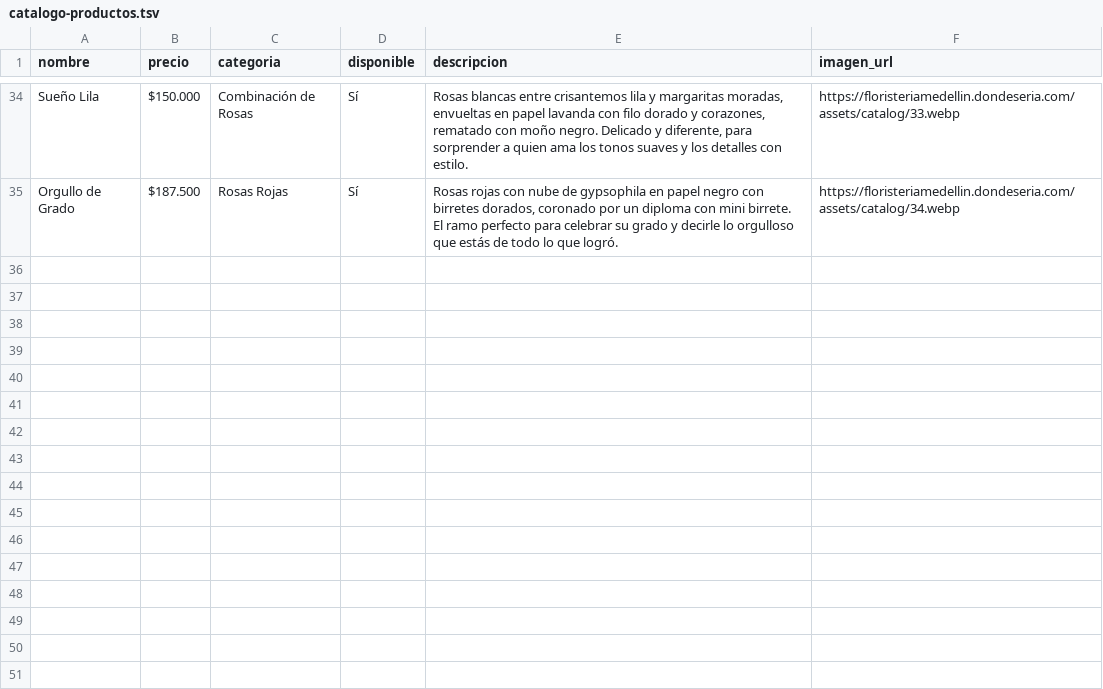
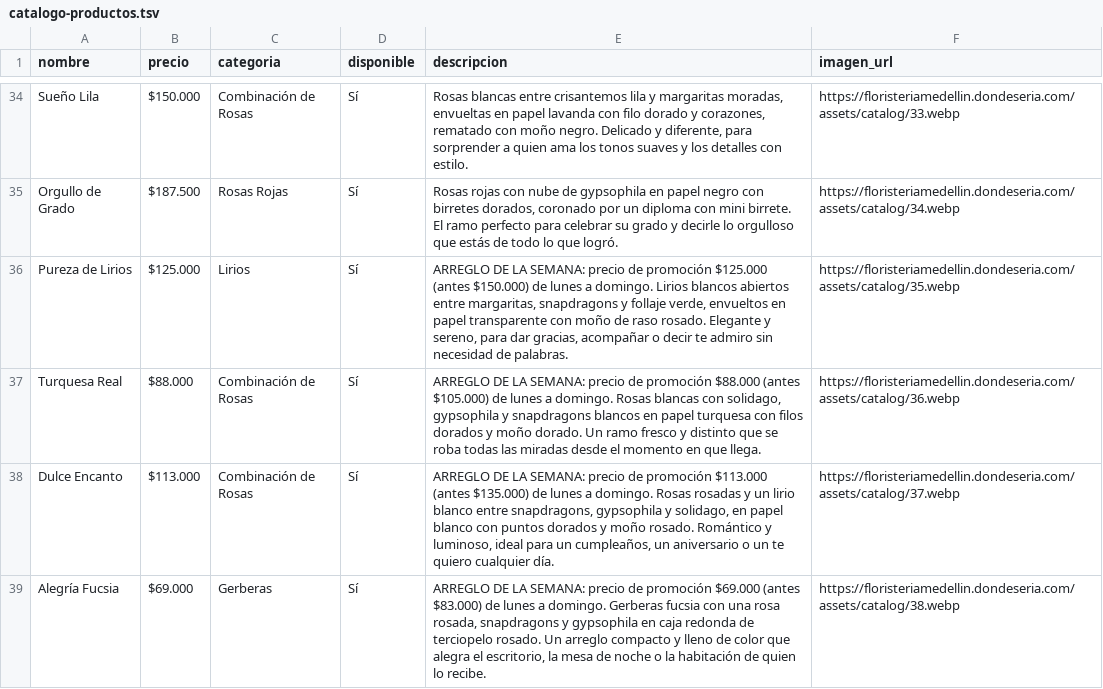
Before and after one commit to 1JUN1D/floristeria_medellin, a TSV file: catalogo-productos.tsv, drawn as a sheet; only a part is shown, gaps mark what is left out; the diff names each change by its address in the sheet, - before the commit and + after, or states it on an @@ line.

```diff
--- a/catalogo-productos.tsv
+++ b/catalogo-productos.tsv
+row 36: Pureza de Lirios | $125.000 | Lirios | Sí | ARREGLO DE LA SEMANA: precio de promoción $125.000 (antes $150.000) de lunes a domingo. Lirios blancos abiertos entre margaritas, snapdragons y follaje verde, envueltos en papel transparente con moño de raso rosado. Elegante y sereno, para dar gracias, acompañar o decir te admiro sin necesidad de palabras. | https://floristeriamedellin.dondeseria.com/assets/catalog/35.webp
+row 37: Turquesa Real | $88.000 | Combinación de Rosas | Sí | ARREGLO DE LA SEMANA: precio de promoción $88.000 (antes $105.000) de lunes a domingo. Rosas blancas con solidago, gypsophila y snapdragons blancos en papel turquesa con filos dorados y moño dorado. Un ramo fresco y distinto que se roba todas las miradas desde el momento en que llega. | https://floristeriamedellin.dondeseria.com/assets/catalog/36.webp
+row 38: Dulce Encanto | $113.000 | Combinación de Rosas | Sí | ARREGLO DE LA SEMANA: precio de promoción $113.000 (antes $135.000) de lunes a domingo. Rosas rosadas y un lirio blanco entre snapdragons, gypsophila y solidago, en papel blanco con puntos dorados y moño rosado. Romántico y luminoso, ideal para un cumpleaños, un aniversario o un te quiero cualquier día. | https://floristeriamedellin.dondeseria.com/assets/catalog/37.webp
+row 39: Alegría Fucsia | $69.000 | Gerberas | Sí | ARREGLO DE LA SEMANA: precio de promoción $69.000 (antes $83.000) de lunes a domingo. Gerberas fucsia con una rosa rosada, snapdragons y gypsophila en caja redonda de terciopelo rosado. Un arreglo compacto y lleno de color que alegra el escritorio, la mesa de noche o la habitación de quien lo recibe. | https://floristeriamedellin.dondeseria.com/assets/catalog/38.webp
```
Also changed, not shown: 13 other files.
